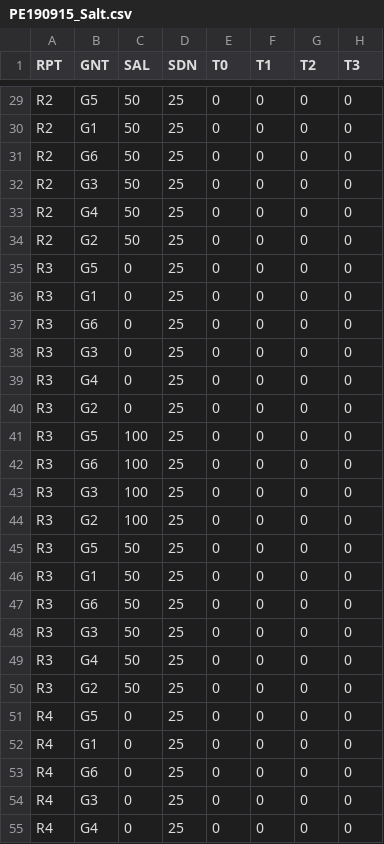
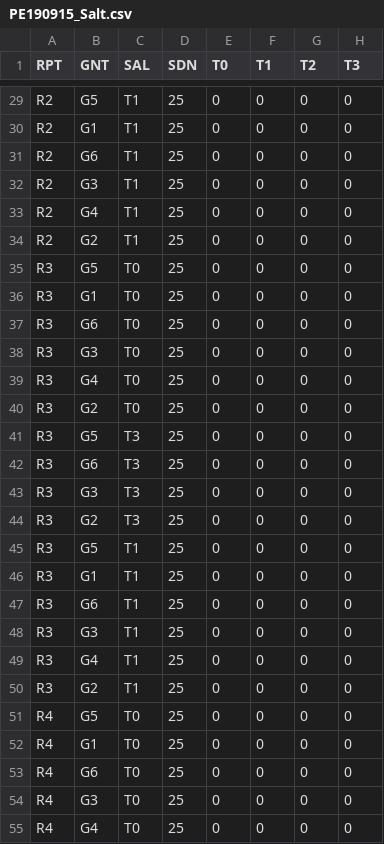
Before and after one commit to Flavjack/GerminaR, a CSV file: inst/extdata/PE190915_Salt.csv, drawn as a sheet; only a part is shown, gaps mark what is left out; the diff covers the shown part only; the diff names each change by its address in the sheet, - before the commit and + after, or states it on an @@ line.

```diff
--- a/inst/extdata/PE190915_Salt.csv
+++ b/inst/extdata/PE190915_Salt.csv
-C29:C34 (SAL): 50
+C29:C34 (SAL): T1
-C35:C40 (SAL): 0
+C35:C40 (SAL): T0
-C41:C44 (SAL): 100
+C41:C44 (SAL): T3
-C45:C50 (SAL): 50
+C45:C50 (SAL): T1
-C51:C55 (SAL): 0
+C51:C55 (SAL): T0
```
Also changed, not shown: 39 edited cells elsewhere in this file, 1 other file.
